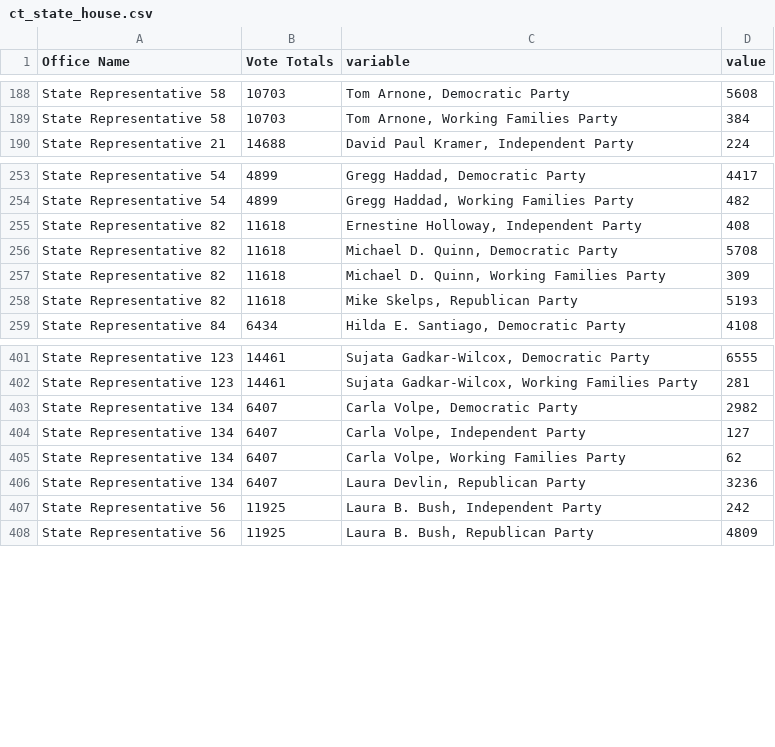
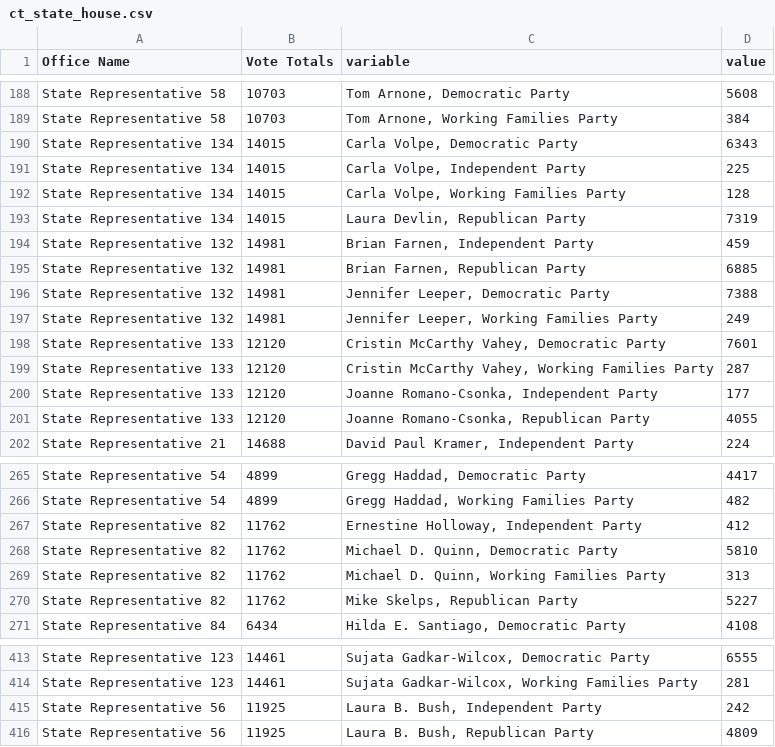
Before and after one commit to kpananjady/my-portfolio2, a CSV file: src/data/election_2020/ct_state_house.csv, drawn as a sheet; only a part is shown, gaps mark what is left out; the diff covers the shown part only.

```diff
--- a/src/data/election_2020/ct_state_house.csv
+++ b/src/data/election_2020/ct_state_house.csv
@@ -189,2 +189,14 @@ State Representative 58,10703,"Tom Arnone, Democratic Party",5608
 State Representative 58,10703,"Tom Arnone, Working Families Party",384
+State Representative 134,14015,"Carla Volpe, Democratic Party",6343
+State Representative 134,14015,"Carla Volpe, Independent Party",225
+State Representative 134,14015,"Carla Volpe, Working Families Party",128
+State Representative 134,14015,"Laura Devlin, Republican Party",7319
+State Representative 132,14981,"Brian Farnen, Independent Party",459
+State Representative 132,14981,"Brian Farnen, Republican Party",6885
+State Representative 132,14981,"Jennifer Leeper, Democratic Party",7388
+State Representative 132,14981,"Jennifer Leeper, Working Families Party",249
+State Representative 133,12120,"Cristin McCarthy Vahey, Democratic Party",7601
+State Representative 133,12120,"Cristin McCarthy Vahey, Working Families Party",287
+State Representative 133,12120,"Joanne Romano-Csonka, Independent Party",177
+State Representative 133,12120,"Joanne Romano-Csonka, Republican Party",4055
 State Representative 21,14688,"David Paul Kramer, Independent Party",224
@@ -254,6 +266,6 @@ State Representative 54,4899,"Gregg Haddad, Democratic Party",4417
 State Representative 54,4899,"Gregg Haddad, Working Families Party",482
-State Representative 82,11618,"Ernestine Holloway, Independent Party",408
-State Representative 82,11618,"Michael D. Quinn, Democratic Party",5708
-State Representative 82,11618,"Michael D. Quinn, Working Families Party",309
-State Representative 82,11618,"Mike Skelps, Republican Party",5193
+State Representative 82,11762,"Ernestine Holloway, Independent Party",412
+State Representative 82,11762,"Michael D. Quinn, Democratic Party",5810
+State Representative 82,11762,"Michael D. Quinn, Working Families Party",313
+State Representative 82,11762,"Mike Skelps, Republican Party",5227
 State Representative 84,6434,"Hilda E. Santiago, Democratic Party",4108
@@ -402,6 +414,2 @@ State Representative 123,14461,"Sujata Gadkar-Wilcox, Democratic Party",6555
 State Representative 123,14461,"Sujata Gadkar-Wilcox, Working Families Party",281
-State Representative 134,6407,"Carla Volpe, Democratic Party",2982
-State Representative 134,6407,"Carla Volpe, Independent Party",127
-State Representative 134,6407,"Carla Volpe, Working Families Party",62
-State Representative 134,6407,"Laura Devlin, Republican Party",3236
 State Representative 56,11925,"Laura B. Bush, Independent Party",242
```
Also changed, not shown: 11 edited cells elsewhere in this file, src/data/election_2020/ct_state_senate.csv, src/data/election_2020/pres_turnout.csv, 15 other files.
